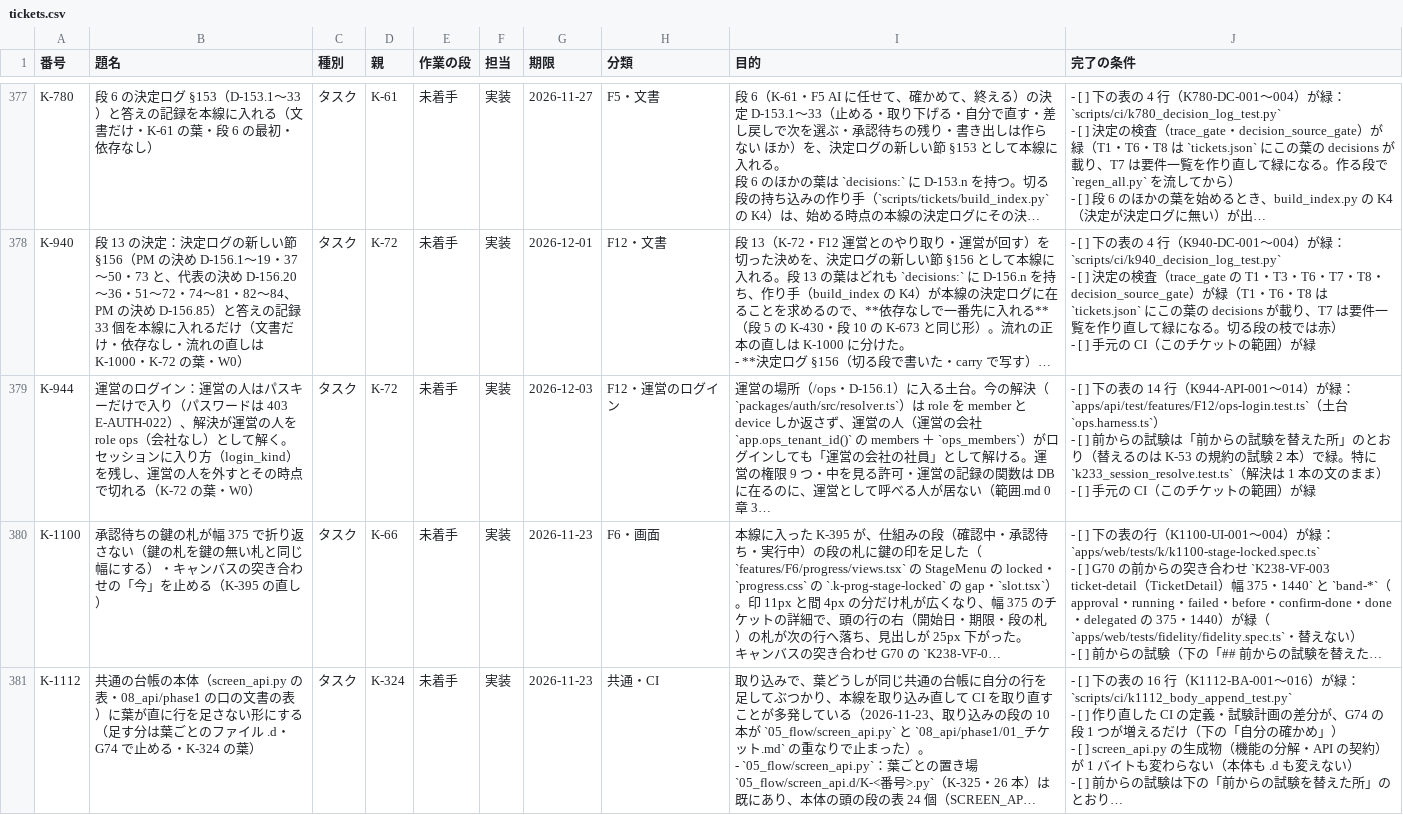
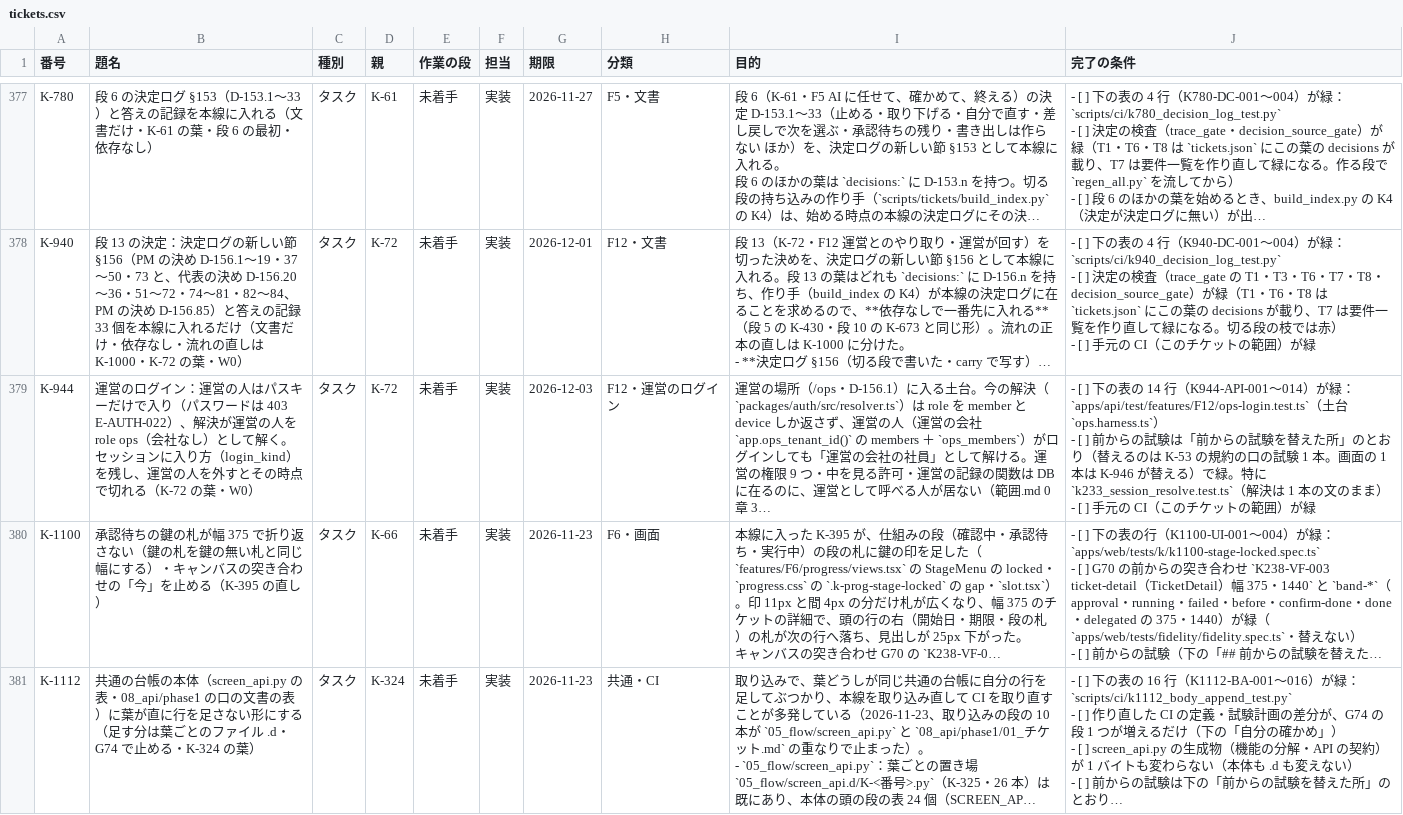
Before and after one commit to engine-base/wfq-2611, a CSV file: 11_tickets/tickets.csv, drawn as a sheet; only a part is shown, gaps mark what is left out; long unchanged cells end in …; the diff names each change by its address in the sheet, - before the commit and + after, or states it on an @@ line.

```diff
--- a/11_tickets/tickets.csv
+++ b/11_tickets/tickets.csv
-J379 (完了の条件): …の規約の試験 2 本）で緑。…
+J379 (完了の条件): …の規約の口の試験 1 本。画面の 1 本は K-946 が替える）で緑。…
```
Also changed, not shown: 4 other files.
